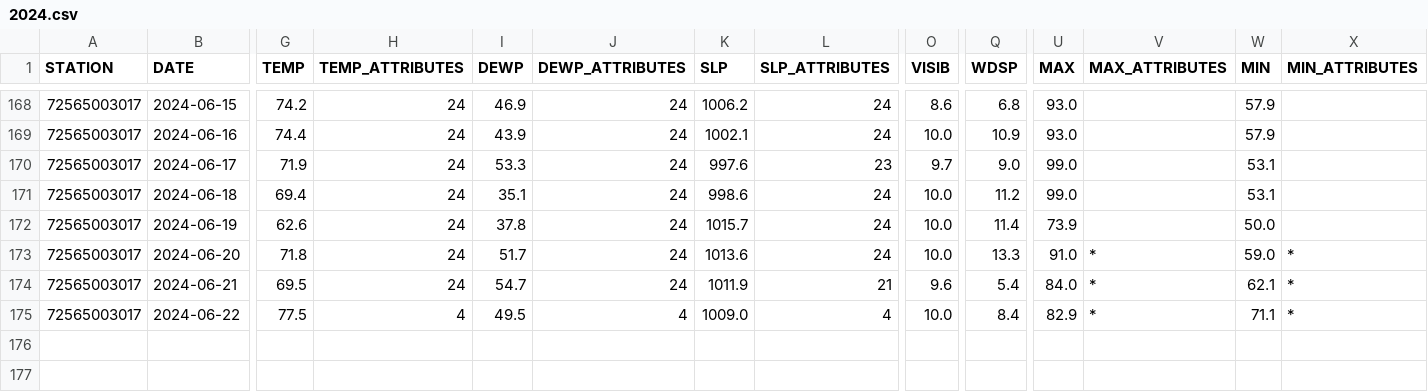
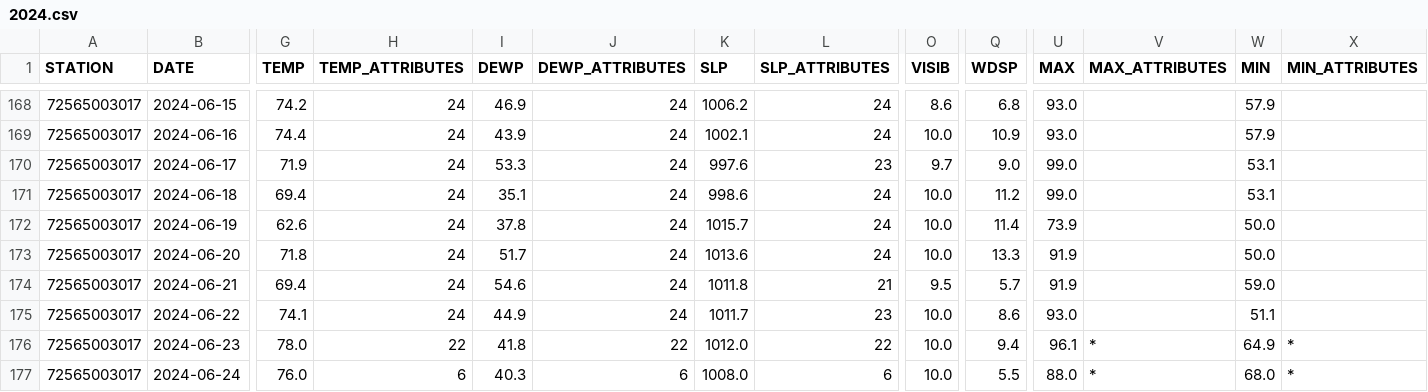
Before and after one commit to HulacSt/den-weather, a CSV file: data/daily/raw/2024.csv, drawn as a sheet; only a part is shown, gaps mark what is left out; rows hold the shown columns only; the diff covers the shown part only; the diff names each change by its address in the sheet, - before the commit and + after, or states it on an @@ line.

```diff
--- a/data/daily/raw/2024.csv
+++ b/data/daily/raw/2024.csv
-U173 (MAX): 91.0
+U173 (MAX): 91.9
-V173:V175 (MAX_ATTRIBUTES): *
+V173:V175 (MAX_ATTRIBUTES): (empty)
-W173 (MIN): 59.0
+W173 (MIN): 50.0
-X173:X175 (MIN_ATTRIBUTES): *
+X173:X175 (MIN_ATTRIBUTES): (empty)
-G174 (TEMP): 69.5
+G174 (TEMP): 69.4
-I174 (DEWP): 54.7
+I174 (DEWP): 54.6
-K174 (SLP): 1011.9
+K174 (SLP): 1011.8
-O174 (VISIB): 9.6
+O174 (VISIB): 9.5
-Q174 (WDSP): 5.4
+Q174 (WDSP): 5.7
-U174 (MAX): 84.0
+U174 (MAX): 91.9
-W174 (MIN): 62.1
+W174 (MIN): 59.0
-G175 (TEMP): 77.5
+G175 (TEMP): 74.1
-H175 (TEMP_ATTRIBUTES): 4
+H175 (TEMP_ATTRIBUTES): 24
-I175 (DEWP): 49.5
+I175 (DEWP): 44.9
-J175 (DEWP_ATTRIBUTES): 4
+J175 (DEWP_ATTRIBUTES): 24
-K175 (SLP): 1009.0
+K175 (SLP): 1011.7
-L175 (SLP_ATTRIBUTES): 4
+L175 (SLP_ATTRIBUTES): 23
-Q175 (WDSP): 8.4
+Q175 (WDSP): 8.6
-U175 (MAX): 82.9
+U175 (MAX): 93.0
-W175 (MIN): 71.1
+W175 (MIN): 51.1
+row 176: 72565003017 | 2024-06-23 | 78.0 | 22 | 41.8 | 22 | 1012.0 | 22 | 10.0 | 9.4 | 96.1 | * | 64.9 | *
+row 177: 72565003017 | 2024-06-24 | 76.0 | 6 | 40.3 | 6 | 1008.0 | 6 | 10.0 | 5.5 | 88.0 | * | 68.0 | *
```
Also changed, not shown: 6 edited cells elsewhere in this file, 1 other file.
